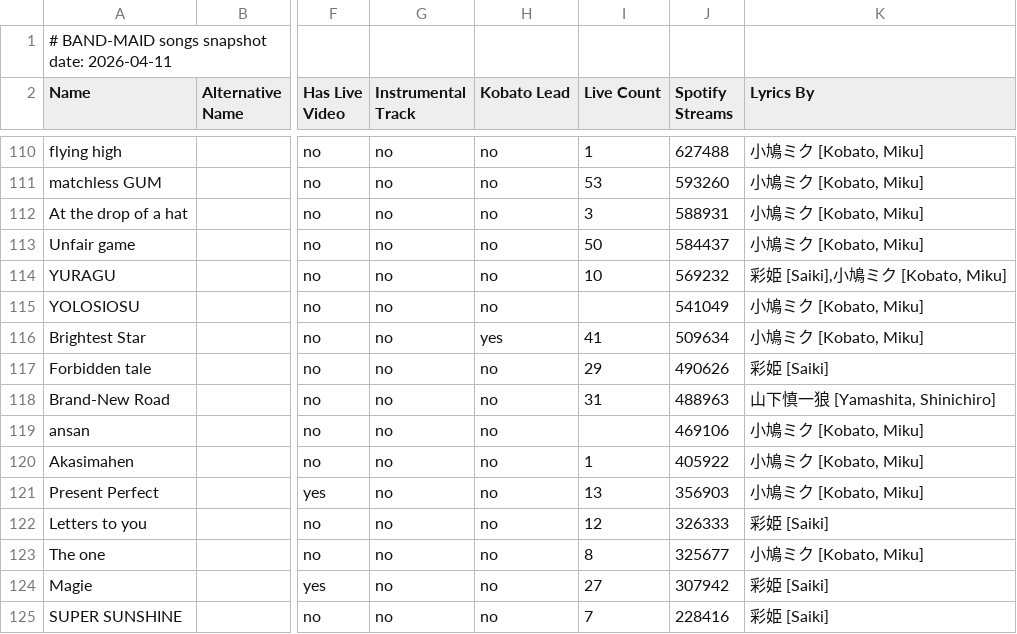
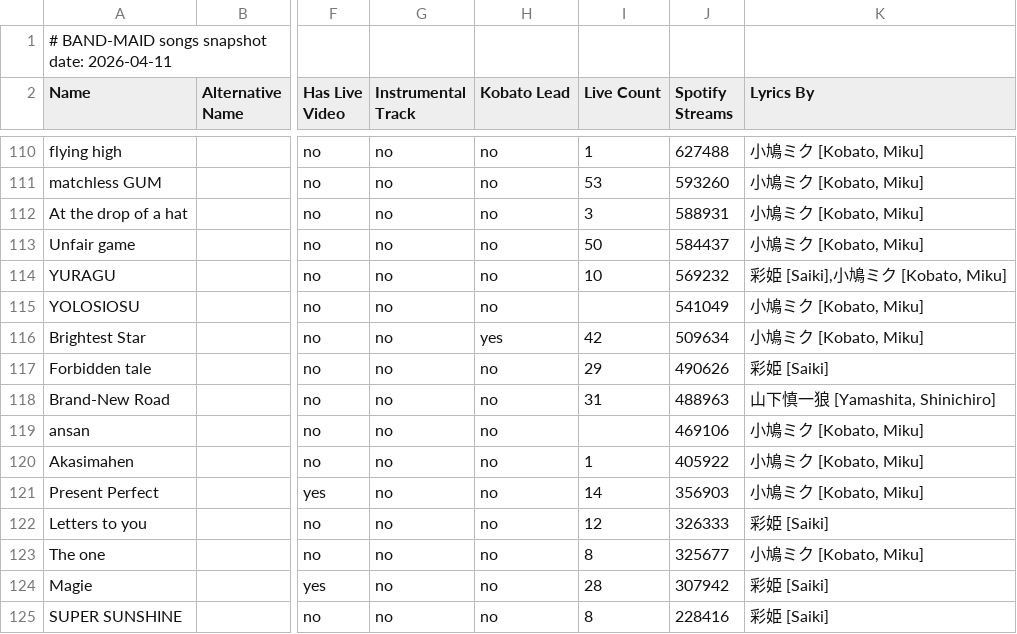
Before and after one commit to DriveTimeBM/BAND-MAID_gpt, a TSV file: songs/songs.tsv, drawn as a sheet; only a part is shown, gaps mark what is left out; the diff covers the shown part only; the diff names each change by its address in the sheet, - before the commit and + after, or states it on an @@ line.

```diff
--- a/songs/songs.tsv
+++ b/songs/songs.tsv
-I116 (Live Count): 41
+I116 (Live Count): 42
-I121 (Live Count): 13
+I121 (Live Count): 14
-I124 (Live Count): 27
+I124 (Live Count): 28
-I125 (Live Count): 7
+I125 (Live Count): 8
```
Also changed, not shown: 1 added row and 14 edited cells elsewhere in this file, 3 other files.
